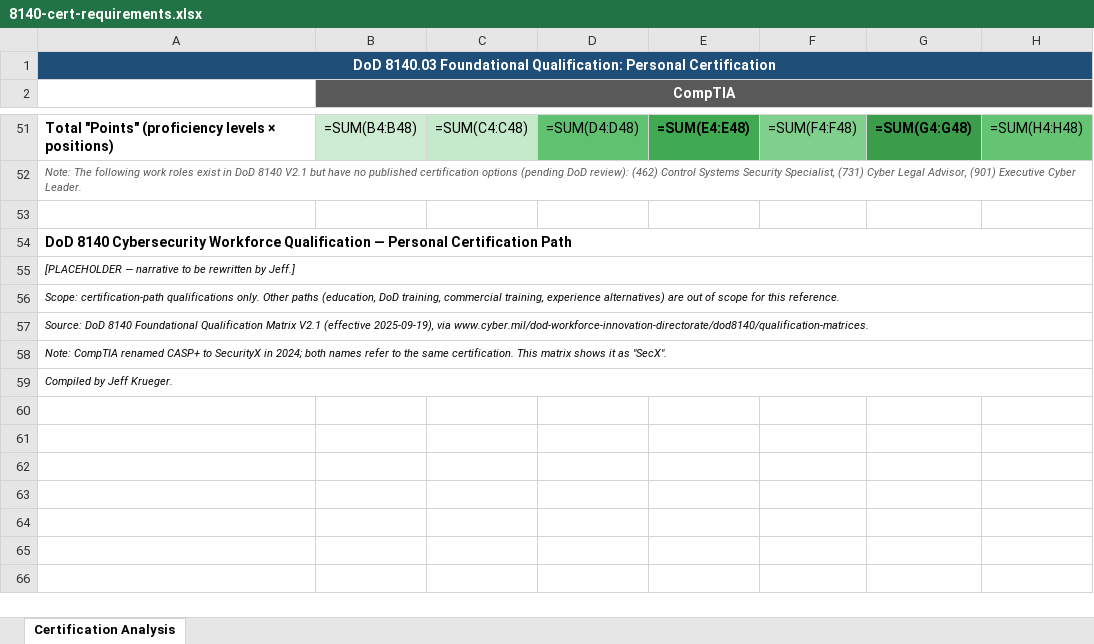
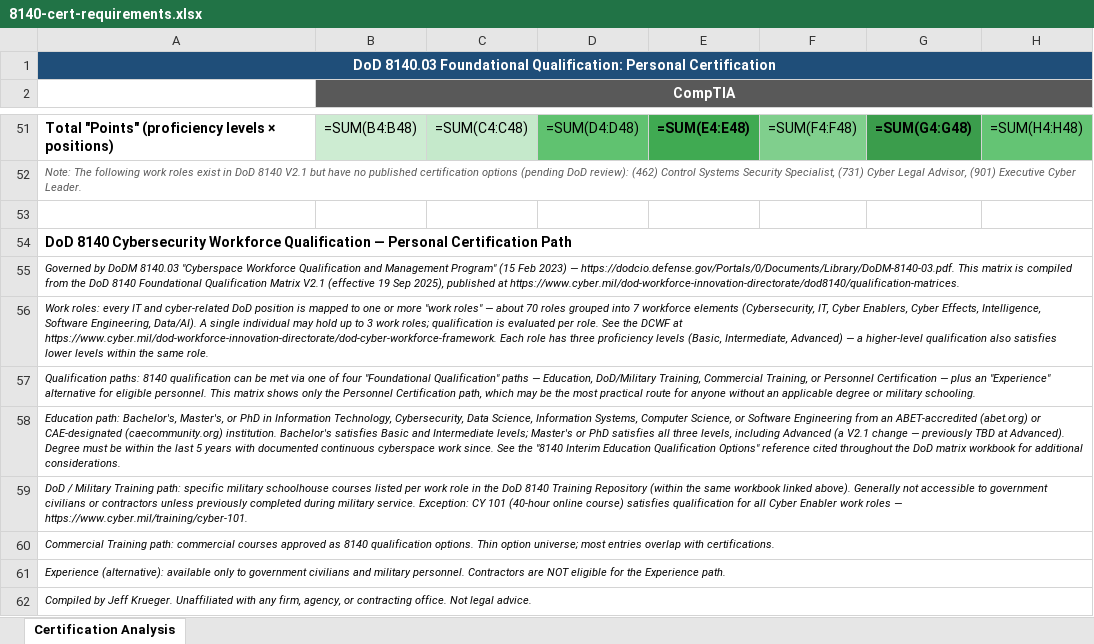
Before and after one commit to JAKSecurity/dod-cert-requirements, an Excel workbook: 8140/8140-cert-requirements.xlsx, sheet Certification Analysis, drawn as a sheet; only a part is shown, gaps mark what is left out; values as stored, in another font and other column widths than the file's, no borders; formulas without a stored value are shown as written; rows hold the shown columns only; the diff names each change by its address in the sheet, - before the commit and + after, or states it on an @@ line.

Commit message:
feat(8140): finalize narrative \u2014 Master's/PhD for Advanced, 'military schooling'
- Education path updated: Bachelor's satisfies Basic/Intermediate;
  Master's or PhD now satisfies Advanced (V2.1 change from TBD).
  References 8140 Interim Education Qualification Options per V2.1.
- 'most practical route' line softened: removed 'contractors and' and
  tightened phrasing to 'may be the most practical route for anyone
  without an applicable degree or military schooling'.
- All canonical URLs verified: policy PDF via DoD CIO Library, DCWF home,
  qualification matrices, Cyber 101.

Updated DEFAULT_EXPLANATION_LINES so a fresh build produces this
narrative. Preservation logic unchanged \u2014 any hand-edits made directly
in Excel below the footnote still survive rebuilds.

```diff
--- a/8140/8140-cert-requirements.xlsx (sheet Certification Analysis)
+++ b/8140/8140-cert-requirements.xlsx (sheet Certification Analysis)
-A55: [PLACEHOLDER — narrative to be rewritten by Jeff.]
+A55: Governed by DoDM 8140.03 "Cyberspace Workforce Qualification and Management Program" (15 Feb 2023) — https://dodcio.defense.gov/Portals/0/Documents/Library/DoDM-8140-03.pdf. This matrix is compiled from the DoD 8140 Foundational Qualification Matrix V2.1 (effective 19 Sep 2025), published at https://www.cyber.mil/dod-workforce-innovation-directorate/dod8140/qualification-matrices.
-A56: Scope: certification-path qualifications only. Other paths (education, DoD training, commercial training, experience alternatives) are out of scope for this reference.
+A56: Work roles: every IT and cyber-related DoD position is mapped to one or more "work roles" — about 70 roles grouped into 7 workforce elements (Cybersecurity, IT, Cyber Enablers, Cyber Effects, Intelligence, Software Engineering, Data/AI). A single individual may hold up to 3 work roles; qualification is evaluated per role. See the DCWF at https://www.cyber.mil/dod-workforce-innovation-directorate/dod-cyber-workforce-framework. Each role has three proficiency levels (Basic, Intermediate, Advanced) — a higher-level qualification also satisfies lower levels within the same role.
-A57: Source: DoD 8140 Foundational Qualification Matrix V2.1 (effective 2025-09-19), via www.cyber.mil/dod-workforce-innovation-directorate/dod8140/qualification-matrices.
+A57: Qualification paths: 8140 qualification can be met via one of four "Foundational Qualification" paths — Education, DoD/Military Training, Commercial Training, or Personnel Certification — plus an "Experience" alternative for eligible personnel. This matrix shows only the Personnel Certification path, which may be the most practical route for anyone without an applicable degree or military schooling.
-A58: Note: CompTIA renamed CASP+ to SecurityX in 2024; both names refer to the same certification. This matrix shows it as "SecX".
+A58: Education path: Bachelor's, Master's, or PhD in Information Technology, Cybersecurity, Data Science, Information Systems, Computer Science, or Software Engineering from an ABET-accredited (abet.org) or CAE-designated (caecommunity.org) institution. Bachelor's satisfies Basic and Intermediate levels; Master's or PhD satisfies all three levels, including Advanced (a V2.1 change — previously TBD at Advanced). Degree must be within the last 5 years with documented continuous cyberspace work since. See the "8140 Interim Education Qualification Options" reference cited throughout the DoD matrix workbook for additional considerations.
-A59: Compiled by Jeff Krueger.
+A59: DoD / Military Training path: specific military schoolhouse courses listed per work role in the DoD 8140 Training Repository (within the same workbook linked above). Generally not accessible to government civilians or contractors unless previously completed during military service. Exception: CY 101 (40-hour online course) satisfies qualification for all Cyber Enabler work roles — https://www.cyber.mil/training/cyber-101.
+row 60: Commercial Training path: commercial courses approved as 8140 qualification options. Thin option universe; most entries overlap with certifications.
+row 61: Experience (alternative): available only to government civilians and military personnel. Contractors are NOT eligible for the Experience path.
+row 62: Compiled by Jeff Krueger. Unaffiliated with any firm, agency, or contracting office. Not legal advice.
```
Also changed, not shown: 2 other files.
